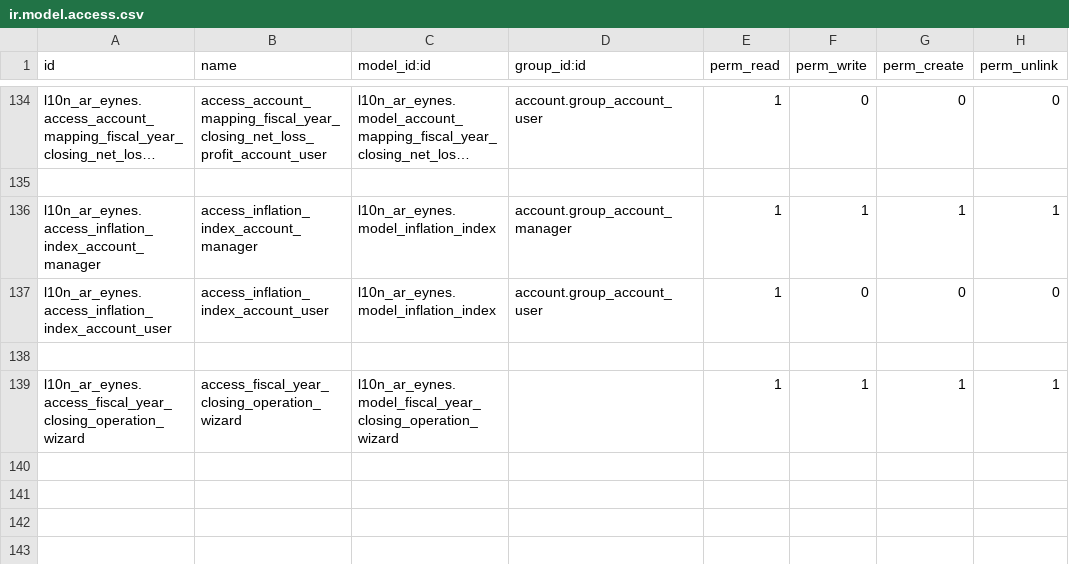
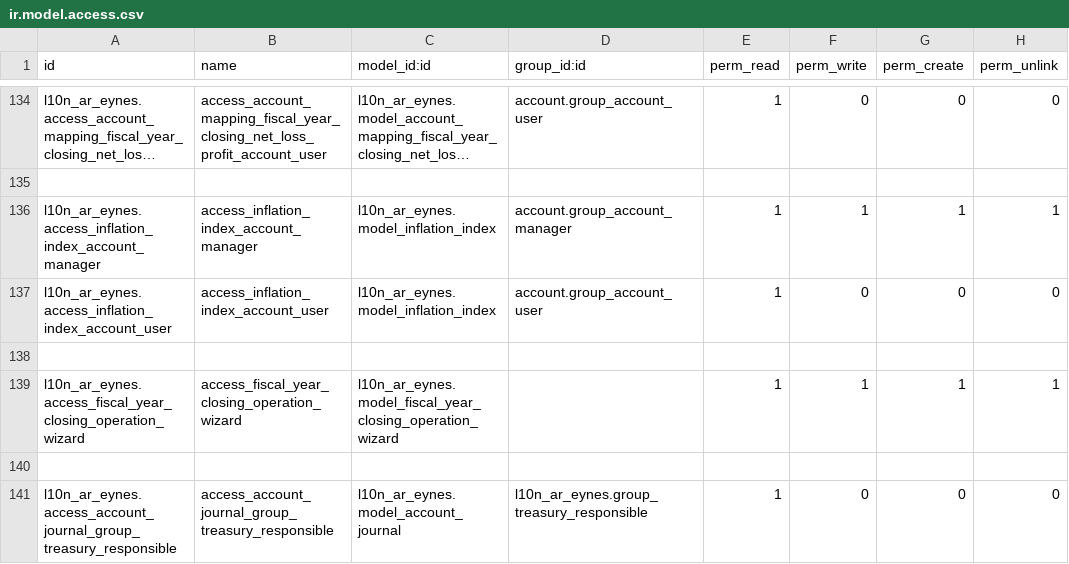
Before and after one commit to SantiagoGariboldiLario/l10n_ar_eynes, a CSV file: l10n_ar_eynes/security/ir.model.access.csv, drawn as a sheet; only a part is shown, gaps mark what is left out; long unchanged cells end in ….

Commit message:
[T3375] Add permissions group_treasury_responsible to account.journal

```diff
--- a/l10n_ar_eynes/security/ir.model.access.csv
+++ b/l10n_ar_eynes/security/ir.model.access.csv
@@ -139 +139,3 @@ l10n_ar_eynes.access_inflation_index_account_user,access_inflation_index_account
 l10n_ar_eynes.access_fiscal_year_closing_operation_wizard,access_fiscal_year_closing_operation_wizard,l10n_ar_eynes.model_fiscal_year_closing_operation_wizard,,1,1,1,1
+
+l10n_ar_eynes.access_account_journal_group_treasury_responsible,access_account_journal_group_treasury_responsible,l10n_ar_eynes.model_account_journal,l10n_ar_eynes.group_treasury_responsible,1,0,0,0
```
Also changed, not shown: 1 other file.
